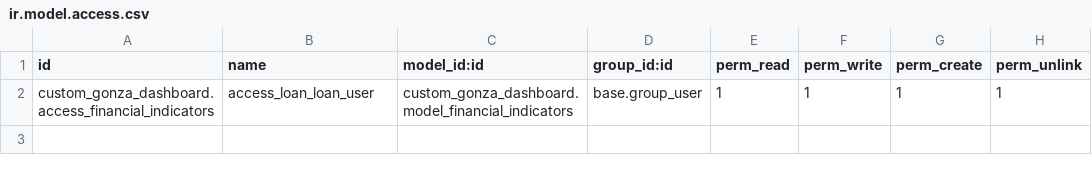
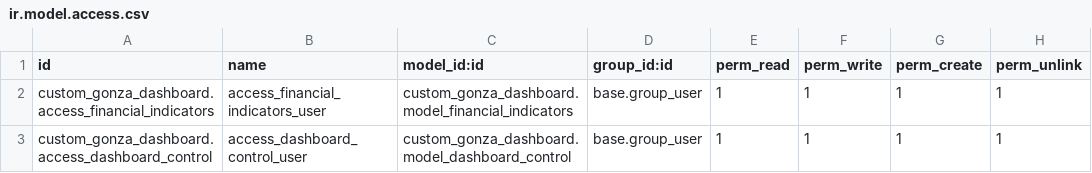
Before and after one commit to GonzaloCrosio/Odoo, a CSV file: custom_gonza_dashboard/security/ir.model.access.csv, drawn as a sheet.

Commit message:
Creacion Dashboard y Ajustes Generales

```diff
--- a/custom_gonza_dashboard/security/ir.model.access.csv
+++ b/custom_gonza_dashboard/security/ir.model.access.csv
@@ -1,2 +1,3 @@
 id,name,model_id:id,group_id:id,perm_read,perm_write,perm_create,perm_unlink
-custom_gonza_dashboard.access_financial_indicators,access_loan_loan_user,custom_gonza_dashboard.model_financial_indicators,base.group_user,1,1,1,1
+custom_gonza_dashboard.access_financial_indicators,access_financial_indicators_user,custom_gonza_dashboard.model_financial_indicators,base.group_user,1,1,1,1
+custom_gonza_dashboard.access_dashboard_control,access_dashboard_control_user,custom_gonza_dashboard.model_dashboard_control,base.group_user,1,1,1,1
```
Also changed, not shown: 21 other files.
